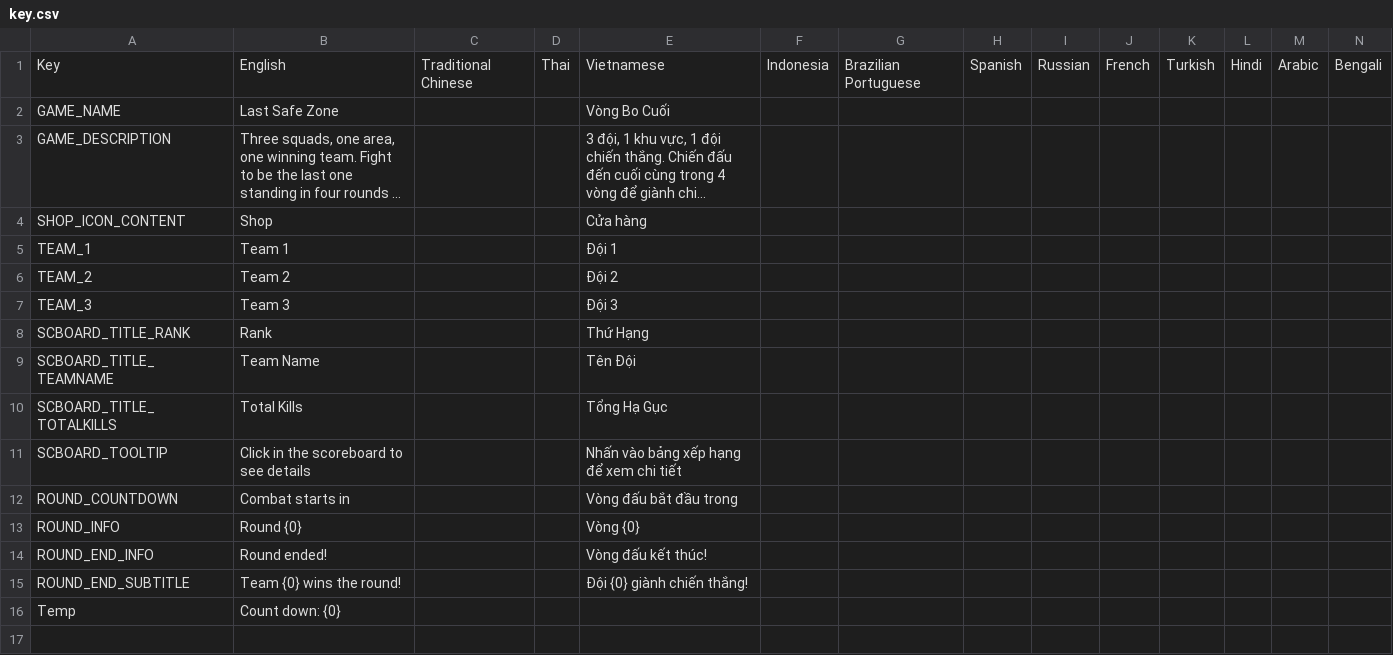
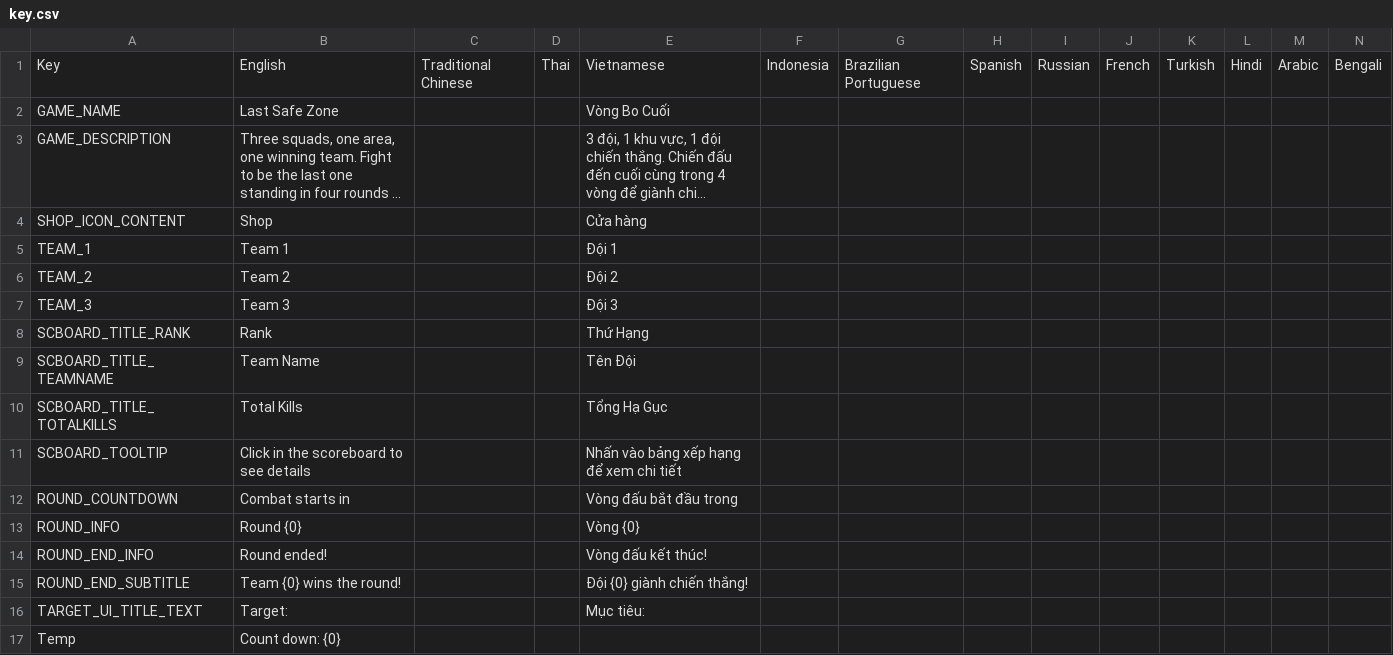
Before and after one commit to nvdson2005-gr/Last-Safe-Zone, a CSV file: Assets/Localization/key.csv, drawn as a sheet; long unchanged cells end in ….

```diff
--- a/Assets/Localization/key.csv
+++ b/Assets/Localization/key.csv
@@ -15,2 +15,3 @@ ROUND_END_INFO,Round ended!,,,Vòng đấu kết thúc!,,,,,,,,,
 ROUND_END_SUBTITLE,Team {0} wins the round!,,,Đội {0} giành chiến thắng!,,,,,,,,,
+TARGET_UI_TITLE_TEXT,Target:,,,Mục tiêu:,,,,,,,,,
 Temp,Count down: {0} ,,,,,,,,,,,,
```
Also changed, not shown: 24 other files.
